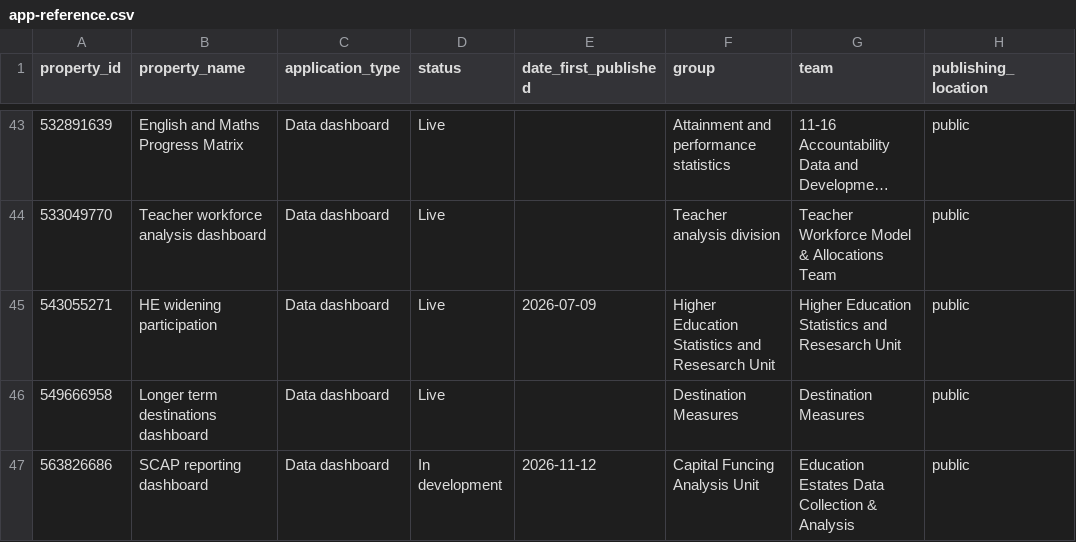
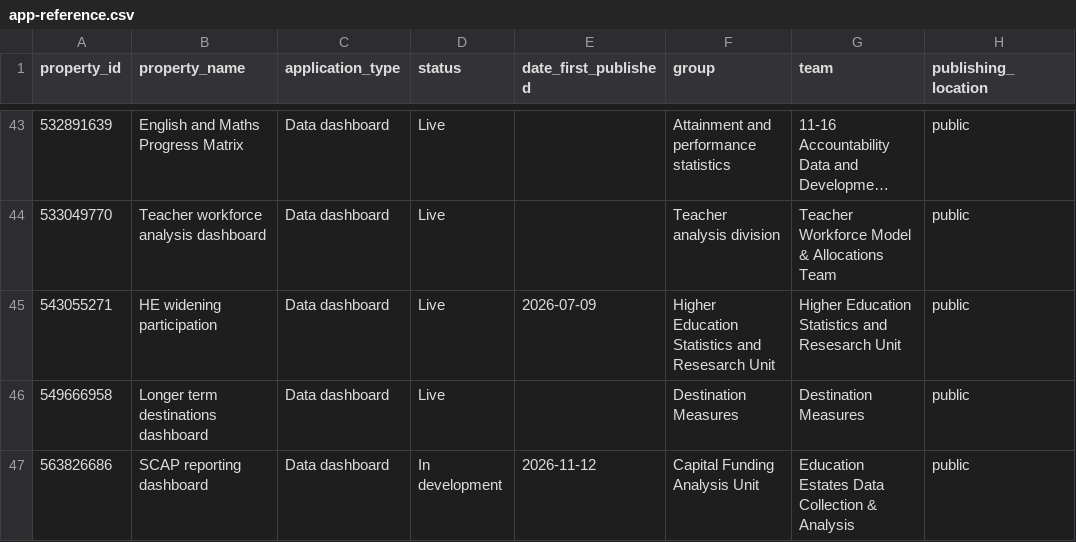
Before and after one commit to dfe-analytical-services/dashboard-analytics-data, a CSV file: data/app-reference.csv, drawn as a sheet; only a part is shown, gaps mark what is left out; long unchanged cells end in …; the diff names each change by its address in the sheet, - before the commit and + after, or states it on an @@ line.

Commit message:
Spelling correction in CFAU

```diff
--- a/data/app-reference.csv
+++ b/data/app-reference.csv
-F47 (group): Capital Funcing Analysis Unit
+F47 (group): Capital Funding Analysis Unit
```
